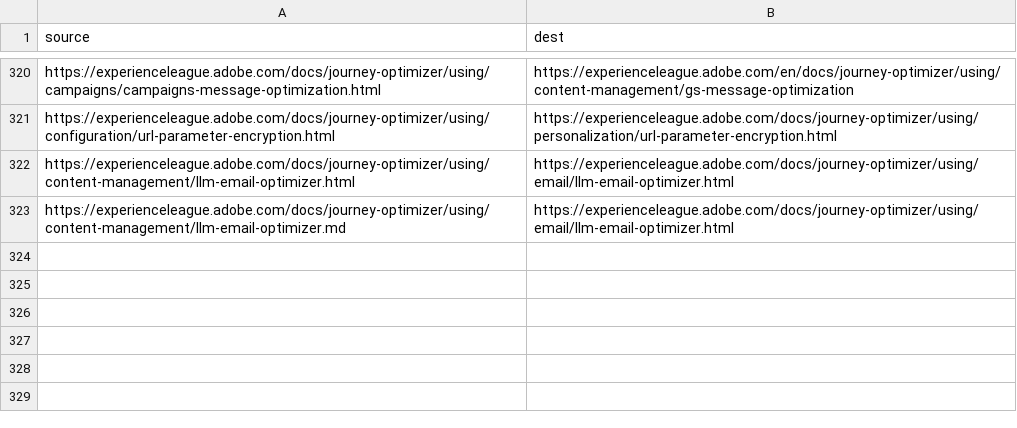
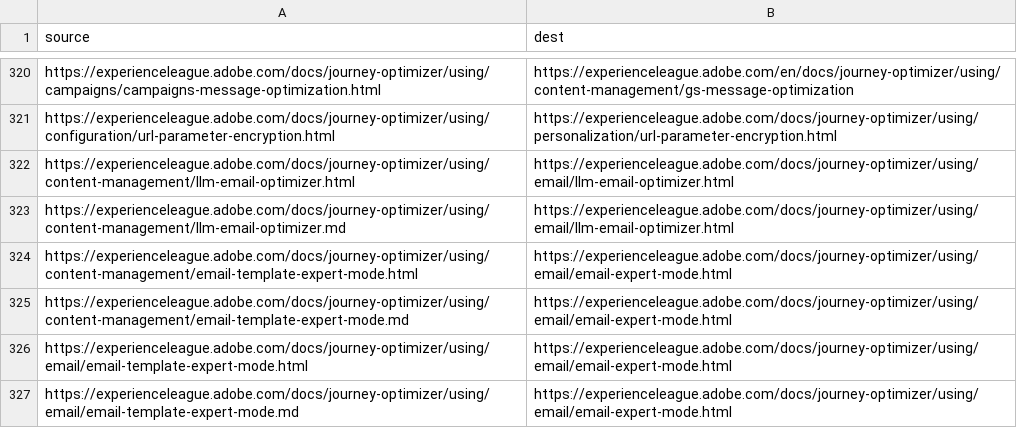
Before and after one commit to AdobeDocs/journey-optimizer.fr-FR, a CSV file: redirects.csv, drawn as a sheet; only a part is shown, gaps mark what is left out; the diff names each change by its address in the sheet, - before the commit and + after, or states it on an @@ line.

Commit message:
Sync non-localized files for core commit 130a004 Changes for core/source commit https://github.com/Adobe-Enterprise-Docs/journey-optimizer.en/commit/130a004d0c745a8e7b2eb6c53b8599193a1ecd65

```diff
--- a/redirects.csv
+++ b/redirects.csv
+row 324: https://experienceleague.adobe.com/docs/journey-optimizer/using/content-management/email-template-expert-mode.html | https://experienceleague.adobe.com/docs/journey-optimizer/using/email/email-expert-mode.html
+row 325: https://experienceleague.adobe.com/docs/journey-optimizer/using/content-management/email-template-expert-mode.md | https://experienceleague.adobe.com/docs/journey-optimizer/using/email/email-expert-mode.html
+row 326: https://experienceleague.adobe.com/docs/journey-optimizer/using/email/email-template-expert-mode.html | https://experienceleague.adobe.com/docs/journey-optimizer/using/email/email-expert-mode.html
+row 327: https://experienceleague.adobe.com/docs/journey-optimizer/using/email/email-template-expert-mode.md | https://experienceleague.adobe.com/docs/journey-optimizer/using/email/email-expert-mode.html
```
Also changed, not shown: 5 other files.
